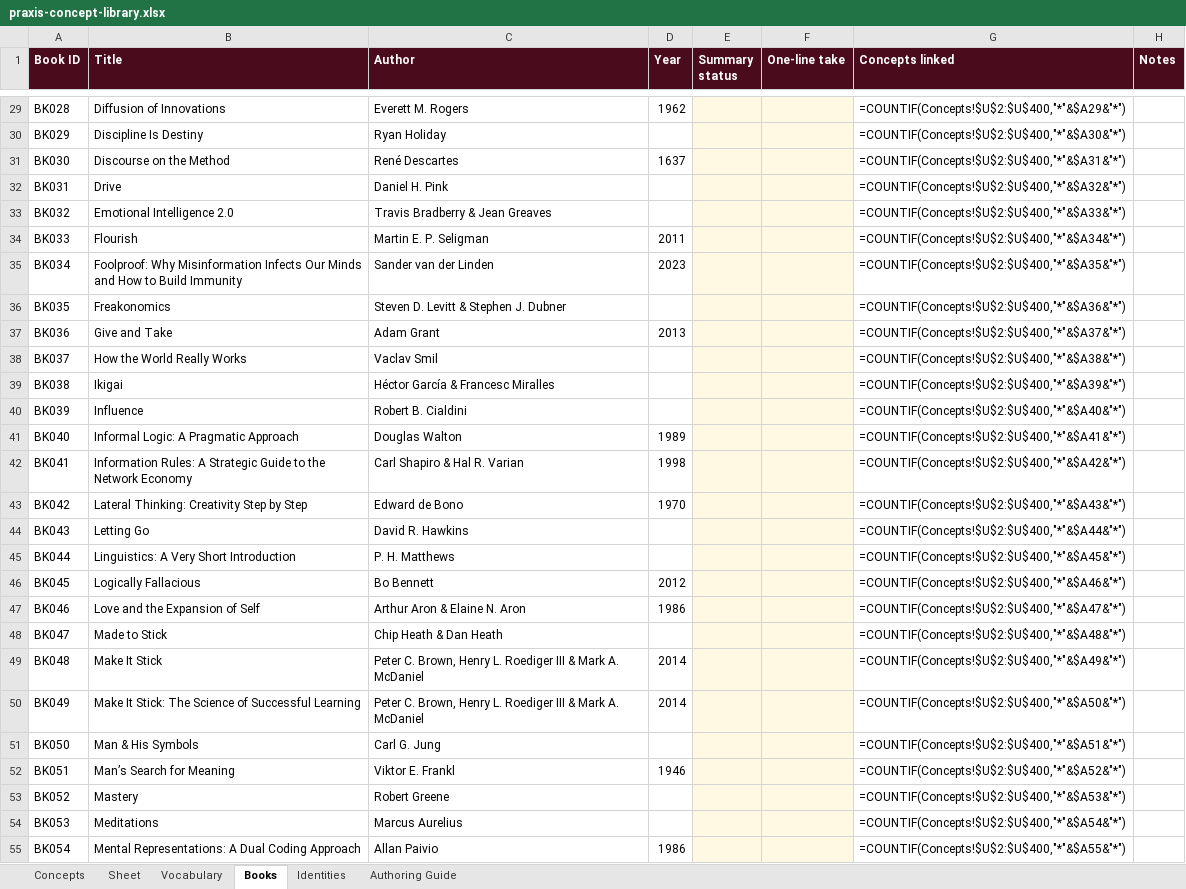
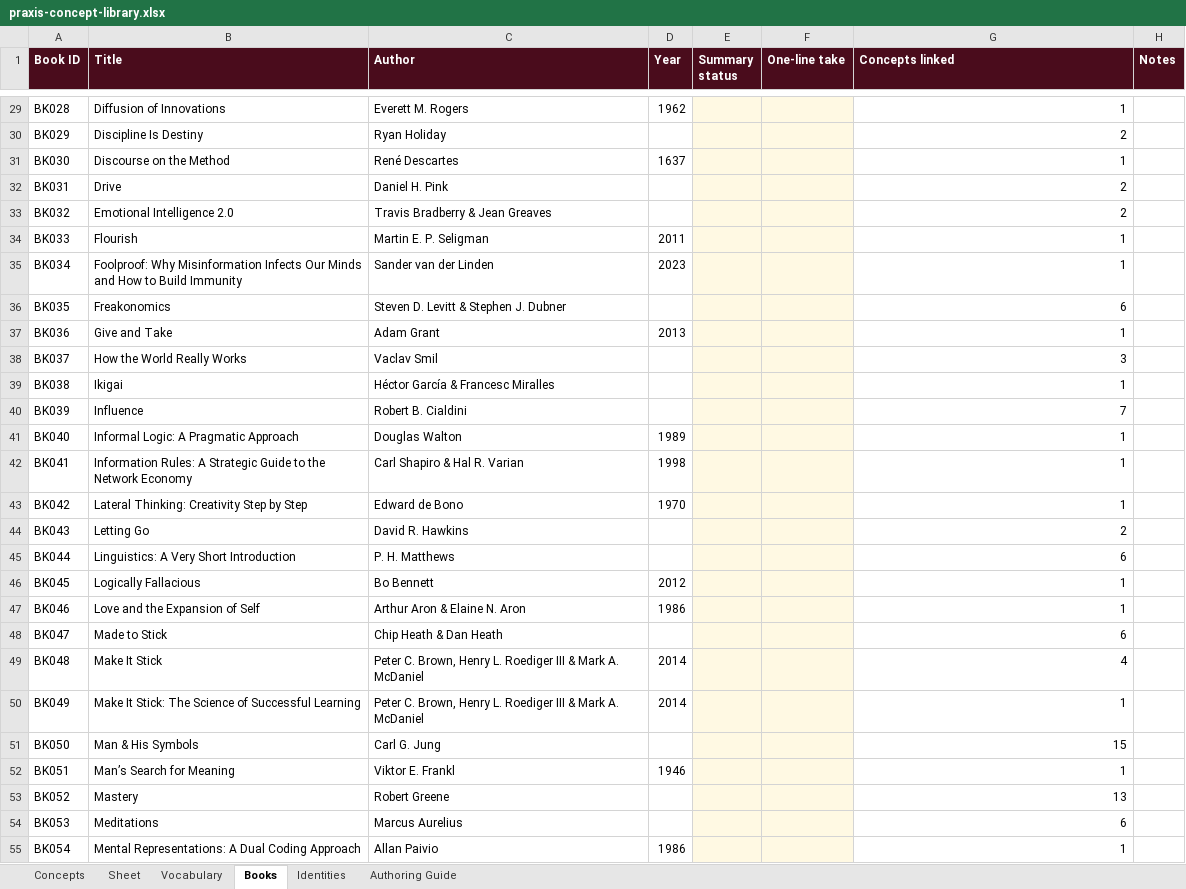
Before and after one commit to AuthoraAcquisition/PraxisNow, an Excel workbook: content/praxis-concept-library.xlsx, sheet Books, drawn as a sheet; only a part is shown, gaps mark what is left out; values as stored, in another font and other column widths than the file's, no borders; formulas without a stored value are shown as written; charts and pictures not drawn; the diff covers the shown part only; the diff names each change by its address in the sheet, - before the commit and + after, or states it on an @@ line.

```diff
--- a/content/praxis-concept-library.xlsx (sheet Books)
+++ b/content/praxis-concept-library.xlsx (sheet Books)
-G29 (Concepts linked): =COUNTIF(Concepts!$U$2:$U$400,"*"&$A29&"*")
+G29 (Concepts linked): 1
-G30 (Concepts linked): =COUNTIF(Concepts!$U$2:$U$400,"*"&$A30&"*")
+G30 (Concepts linked): 2
-G31 (Concepts linked): =COUNTIF(Concepts!$U$2:$U$400,"*"&$A31&"*")
+G31 (Concepts linked): 1
-G32 (Concepts linked): =COUNTIF(Concepts!$U$2:$U$400,"*"&$A32&"*")
+G32 (Concepts linked): 2
-G33 (Concepts linked): =COUNTIF(Concepts!$U$2:$U$400,"*"&$A33&"*")
+G33 (Concepts linked): 2
-G34 (Concepts linked): =COUNTIF(Concepts!$U$2:$U$400,"*"&$A34&"*")
+G34 (Concepts linked): 1
-G35 (Concepts linked): =COUNTIF(Concepts!$U$2:$U$400,"*"&$A35&"*")
+G35 (Concepts linked): 1
-G36 (Concepts linked): =COUNTIF(Concepts!$U$2:$U$400,"*"&$A36&"*")
+G36 (Concepts linked): 6
-G37 (Concepts linked): =COUNTIF(Concepts!$U$2:$U$400,"*"&$A37&"*")
+G37 (Concepts linked): 1
-G38 (Concepts linked): =COUNTIF(Concepts!$U$2:$U$400,"*"&$A38&"*")
+G38 (Concepts linked): 3
-G39 (Concepts linked): =COUNTIF(Concepts!$U$2:$U$400,"*"&$A39&"*")
+G39 (Concepts linked): 1
-G40 (Concepts linked): =COUNTIF(Concepts!$U$2:$U$400,"*"&$A40&"*")
+G40 (Concepts linked): 7
-G41 (Concepts linked): =COUNTIF(Concepts!$U$2:$U$400,"*"&$A41&"*")
+G41 (Concepts linked): 1
-G42 (Concepts linked): =COUNTIF(Concepts!$U$2:$U$400,"*"&$A42&"*")
+G42 (Concepts linked): 1
-G43 (Concepts linked): =COUNTIF(Concepts!$U$2:$U$400,"*"&$A43&"*")
+G43 (Concepts linked): 1
-G44 (Concepts linked): =COUNTIF(Concepts!$U$2:$U$400,"*"&$A44&"*")
+G44 (Concepts linked): 2
-G45 (Concepts linked): =COUNTIF(Concepts!$U$2:$U$400,"*"&$A45&"*")
+G45 (Concepts linked): 6
-G46 (Concepts linked): =COUNTIF(Concepts!$U$2:$U$400,"*"&$A46&"*")
+G46 (Concepts linked): 1
-G47 (Concepts linked): =COUNTIF(Concepts!$U$2:$U$400,"*"&$A47&"*")
+G47 (Concepts linked): 1
-G48 (Concepts linked): =COUNTIF(Concepts!$U$2:$U$400,"*"&$A48&"*")
+G48 (Concepts linked): 6
-G49 (Concepts linked): =COUNTIF(Concepts!$U$2:$U$400,"*"&$A49&"*")
+G49 (Concepts linked): 4
-G50 (Concepts linked): =COUNTIF(Concepts!$U$2:$U$400,"*"&$A50&"*")
+G50 (Concepts linked): 1
-G51 (Concepts linked): =COUNTIF(Concepts!$U$2:$U$400,"*"&$A51&"*")
+G51 (Concepts linked): 15
-G52 (Concepts linked): =COUNTIF(Concepts!$U$2:$U$400,"*"&$A52&"*")
+G52 (Concepts linked): 1
-G53 (Concepts linked): =COUNTIF(Concepts!$U$2:$U$400,"*"&$A53&"*")
+G53 (Concepts linked): 13
-G54 (Concepts linked): =COUNTIF(Concepts!$U$2:$U$400,"*"&$A54&"*")
+G54 (Concepts linked): 6
-G55 (Concepts linked): =COUNTIF(Concepts!$U$2:$U$400,"*"&$A55&"*")
+G55 (Concepts linked): 1
```
Also changed, not shown: 107 edited cells elsewhere in this sheet, sheet Identities, sheet Authoring Guide, sheet Concepts, sheet Vocabulary, charts or pictures, 6 other files.
